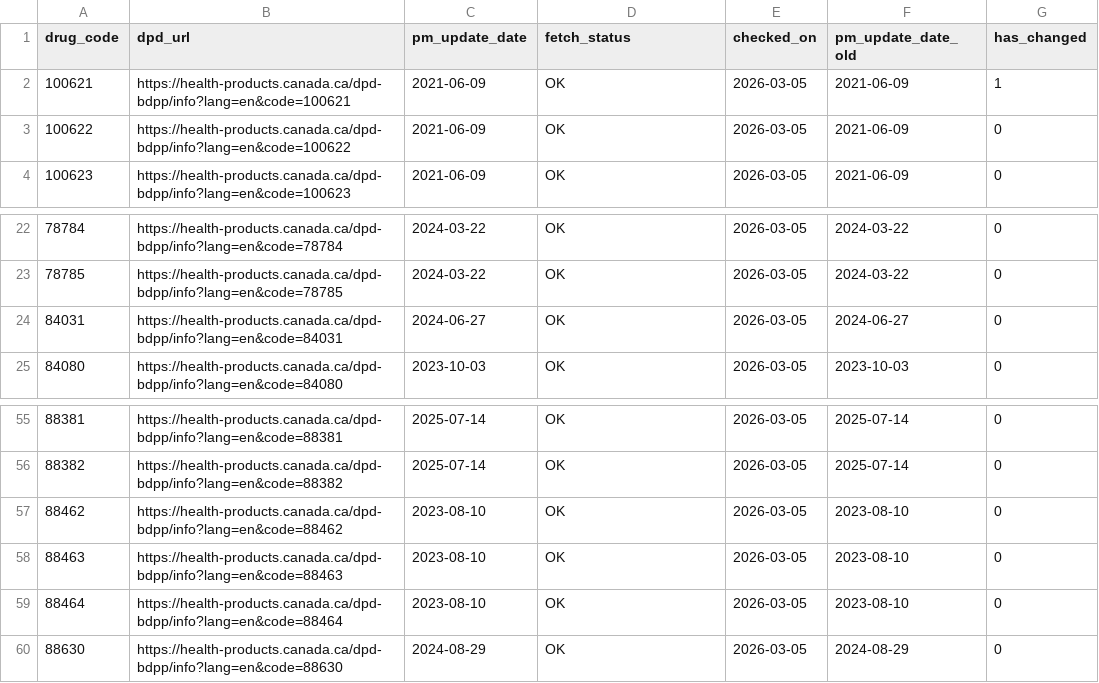
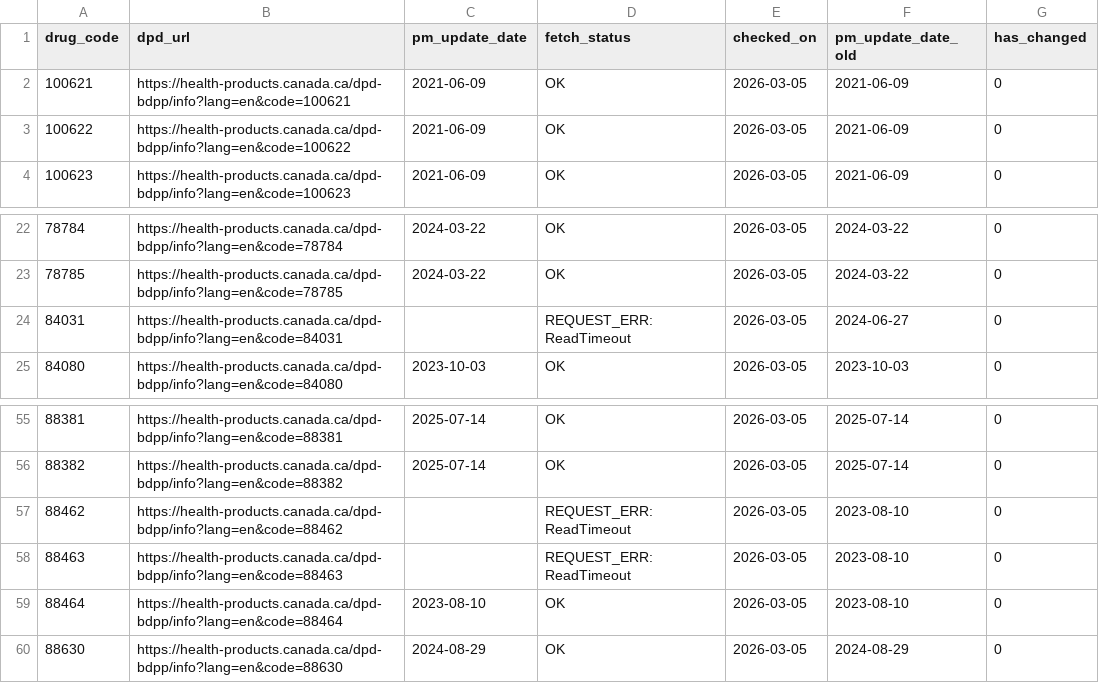
Before and after one commit to FrederickProvost/Health-Canada-Product-Monograph-Monitoring, a CSV file: Data/drug_pm_updates.csv, drawn as a sheet; only a part is shown, gaps mark what is left out.

```diff
--- a/Data/drug_pm_updates.csv
+++ b/Data/drug_pm_updates.csv
@@ -1,3 +1,3 @@
 drug_code,dpd_url,pm_update_date,fetch_status,checked_on,pm_update_date_old,has_changed
-100621,https://health-products.canada.ca/dpd-bdpp/info?lang=en&code=100621,2021-06-09,OK,2026-03-05,2021-06-09,1
+100621,https://health-products.canada.ca/dpd-bdpp/info?lang=en&code=100621,2021-06-09,OK,2026-03-05,2021-06-09,0
 100622,https://health-products.canada.ca/dpd-bdpp/info?lang=en&code=100622,2021-06-09,OK,2026-03-05,2021-06-09,0
@@ -23,3 +23,3 @@ drug_code,dpd_url,pm_update_date,fetch_status,checked_on,pm_update_date_old,has_
 78785,https://health-products.canada.ca/dpd-bdpp/info?lang=en&code=78785,2024-03-22,OK,2026-03-05,2024-03-22,0
-84031,https://health-products.canada.ca/dpd-bdpp/info?lang=en&code=84031,2024-06-27,OK,2026-03-05,2024-06-27,0
+84031,https://health-products.canada.ca/dpd-bdpp/info?lang=en&code=84031,,REQUEST_ERR: ReadTimeout,2026-03-05,2024-06-27,0
 84080,https://health-products.canada.ca/dpd-bdpp/info?lang=en&code=84080,2023-10-03,OK,2026-03-05,2023-10-03,0
@@ -56,4 +56,4 @@ drug_code,dpd_url,pm_update_date,fetch_status,checked_on,pm_update_date_old,has_
 88382,https://health-products.canada.ca/dpd-bdpp/info?lang=en&code=88382,2025-07-14,OK,2026-03-05,2025-07-14,0
-88462,https://health-products.canada.ca/dpd-bdpp/info?lang=en&code=88462,2023-08-10,OK,2026-03-05,2023-08-10,0
-88463,https://health-products.canada.ca/dpd-bdpp/info?lang=en&code=88463,2023-08-10,OK,2026-03-05,2023-08-10,0
+88462,https://health-products.canada.ca/dpd-bdpp/info?lang=en&code=88462,,REQUEST_ERR: ReadTimeout,2026-03-05,2023-08-10,0
+88463,https://health-products.canada.ca/dpd-bdpp/info?lang=en&code=88463,,REQUEST_ERR: ReadTimeout,2026-03-05,2023-08-10,0
 88464,https://health-products.canada.ca/dpd-bdpp/info?lang=en&code=88464,2023-08-10,OK,2026-03-05,2023-08-10,0
```
